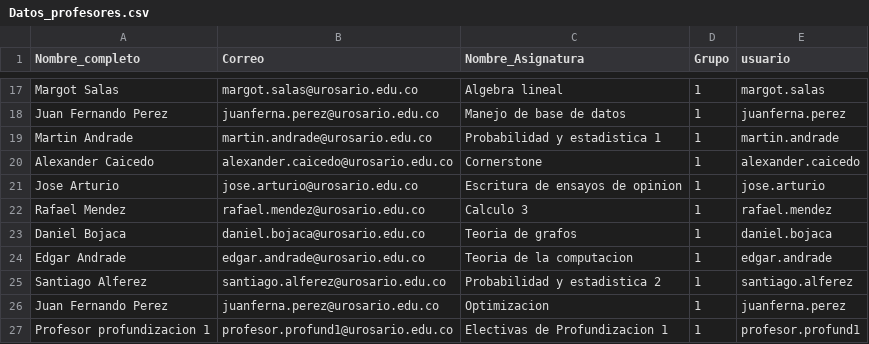
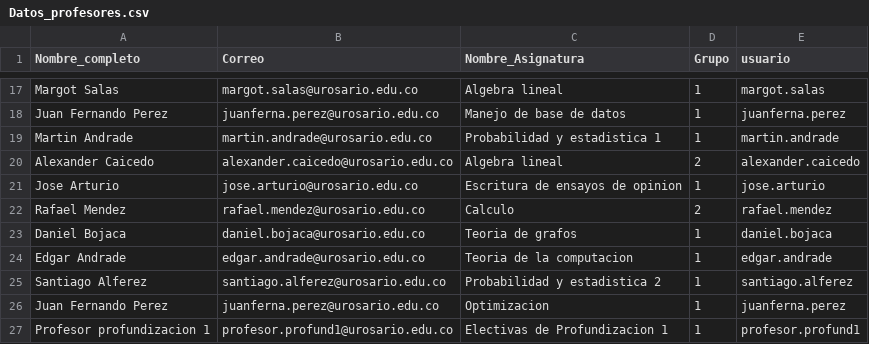
Before and after one commit to juanis2112/capstone2020, a CSV file: datos_prueba/Datos_profesores.csv, drawn as a sheet; only a part is shown, gaps mark what is left out.

Commit message:
Solucion problema grupos

```diff
--- a/datos_prueba/Datos_profesores.csv
+++ b/datos_prueba/Datos_profesores.csv
@@ -19,5 +19,5 @@ Juan Fernando Perez,juanferna.perez@urosario.edu.co,Manejo de base de datos,1,ju
 Martin Andrade,martin.andrade@urosario.edu.co,Probabilidad y estadistica 1,1,martin.andrade
-Alexander Caicedo,alexander.caicedo@urosario.edu.co,Cornerstone,1,alexander.caicedo
+Alexander Caicedo,alexander.caicedo@urosario.edu.co,Algebra lineal,2,alexander.caicedo
 Jose Arturio,jose.arturio@urosario.edu.co,Escritura de ensayos de opinion,1,jose.arturio
-Rafael Mendez,rafael.mendez@urosario.edu.co,Calculo 3,1,rafael.mendez
+Rafael Mendez,rafael.mendez@urosario.edu.co,Calculo,2,rafael.mendez
 Daniel Bojaca,daniel.bojaca@urosario.edu.co,Teoria de grafos,1,daniel.bojaca
```
Also changed, not shown: datos_prueba/Datos_prueba.csv, 4 other files.
